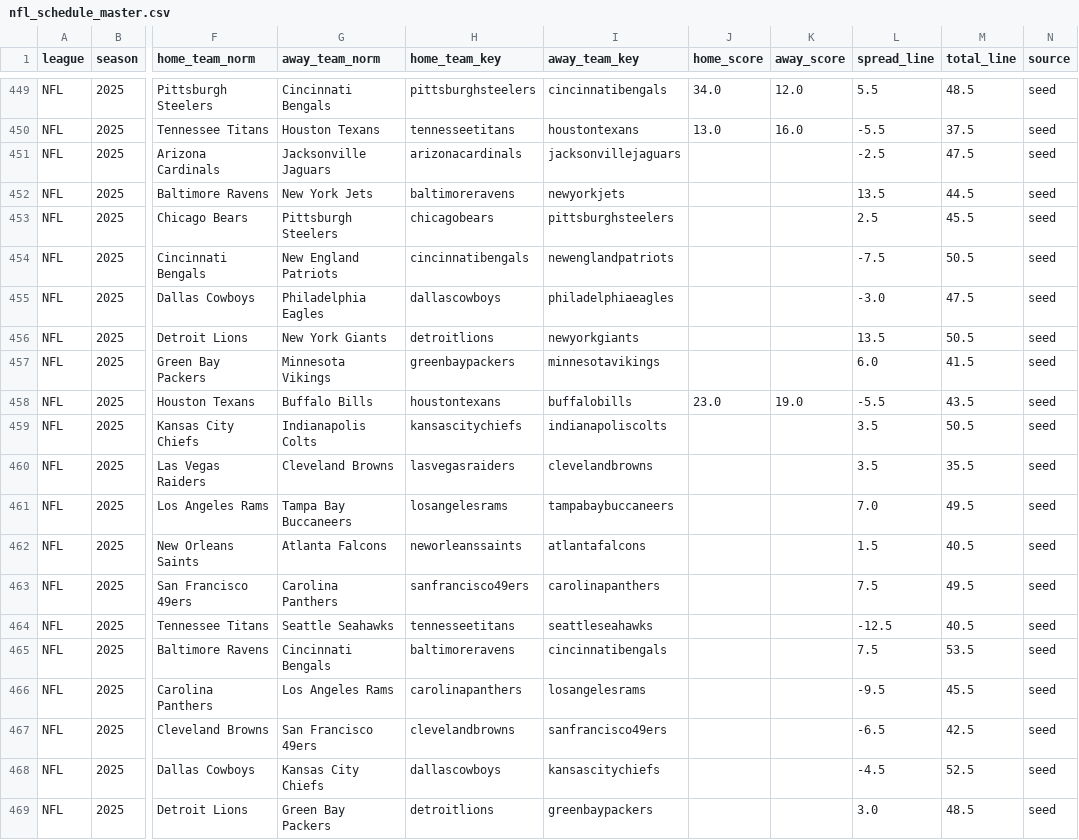
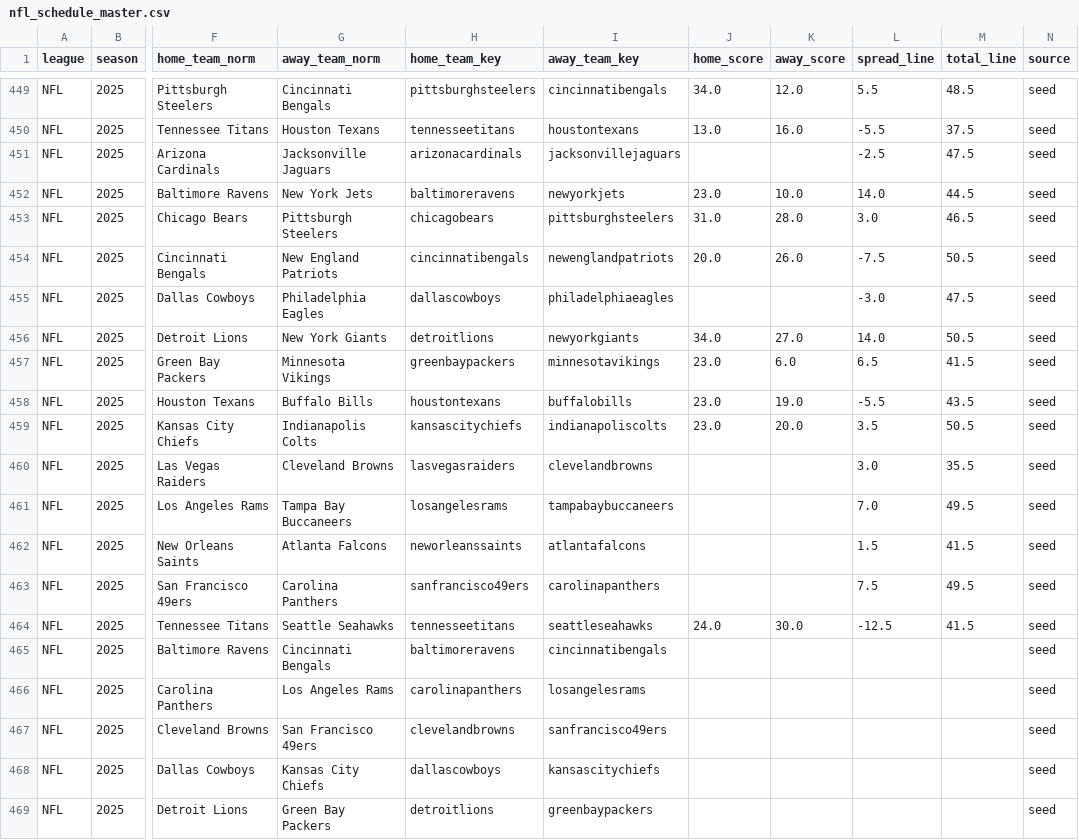
Before and after one commit to llampwall/football-statfinder, a CSV file: out/master/nfl_schedule_master.csv, drawn as a sheet; only a part is shown, gaps mark what is left out; the diff covers the shown part only; the diff names each change by its address in the sheet, - before the commit and + after, or states it on an @@ line.

```diff
--- a/out/master/nfl_schedule_master.csv
+++ b/out/master/nfl_schedule_master.csv
-J452 (home_score): (empty)
+J452 (home_score): 23.0
-K452 (away_score): (empty)
+K452 (away_score): 10.0
-L452 (spread_line): 13.5
+L452 (spread_line): 14.0
-J453 (home_score): (empty)
+J453 (home_score): 31.0
-K453 (away_score): (empty)
+K453 (away_score): 28.0
-L453 (spread_line): 2.5
+L453 (spread_line): 3.0
-M453 (total_line): 45.5
+M453 (total_line): 46.5
-J454 (home_score): (empty)
+J454 (home_score): 20.0
-K454 (away_score): (empty)
+K454 (away_score): 26.0
-J456 (home_score): (empty)
+J456 (home_score): 34.0
-K456 (away_score): (empty)
+K456 (away_score): 27.0
-L456 (spread_line): 13.5
+L456 (spread_line): 14.0
-J457 (home_score): (empty)
+J457 (home_score): 23.0
-K457 (away_score): (empty)
+K457 (away_score): 6.0
-L457 (spread_line): 6.0
+L457 (spread_line): 6.5
-J459 (home_score): (empty)
+J459 (home_score): 23.0
-K459 (away_score): (empty)
+K459 (away_score): 20.0
-L460 (spread_line): 3.5
+L460 (spread_line): 3.0
-M462 (total_line): 40.5
+M462 (total_line): 41.5
-J464 (home_score): (empty)
+J464 (home_score): 24.0
-K464 (away_score): (empty)
+K464 (away_score): 30.0
-M464 (total_line): 40.5
+M464 (total_line): 41.5
-L465 (spread_line): 7.5
+L465 (spread_line): (empty)
-M465 (total_line): 53.5
+M465 (total_line): (empty)
-L466 (spread_line): -9.5
+L466 (spread_line): (empty)
-M466 (total_line): 45.5
+M466 (total_line): (empty)
-L467 (spread_line): -6.5
+L467 (spread_line): (empty)
-M467 (total_line): 42.5
+M467 (total_line): (empty)
-L468 (spread_line): -4.5
+L468 (spread_line): (empty)
-M468 (total_line): 52.5
+M468 (total_line): (empty)
-L469 (spread_line): 3.0
+L469 (spread_line): (empty)
-M469 (total_line): 48.5
+M469 (total_line): (empty)
```
Also changed, not shown: 22 edited cells elsewhere in this file, out/cfb/2025_week13/games_week_2025_13.csv, out/cfb/2025_week13/sagarin_cfb_2025_wk13.csv, 24 other files.
